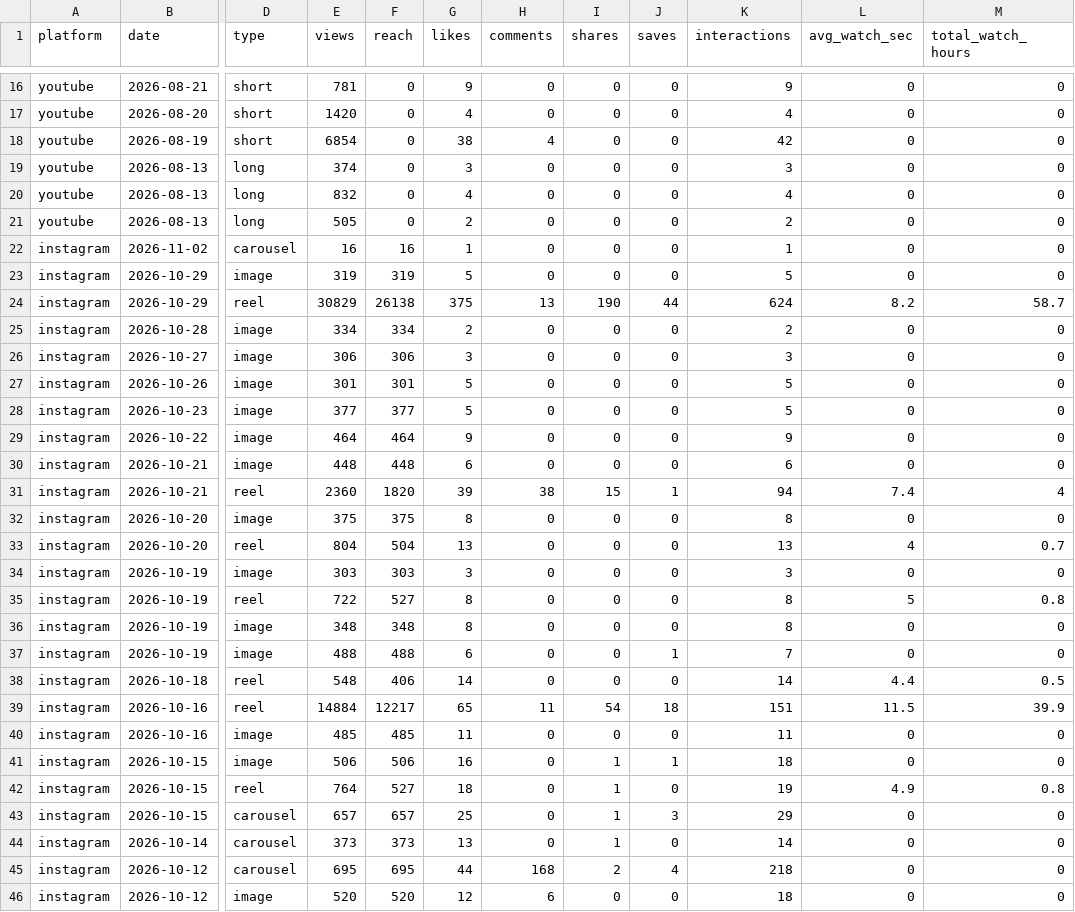
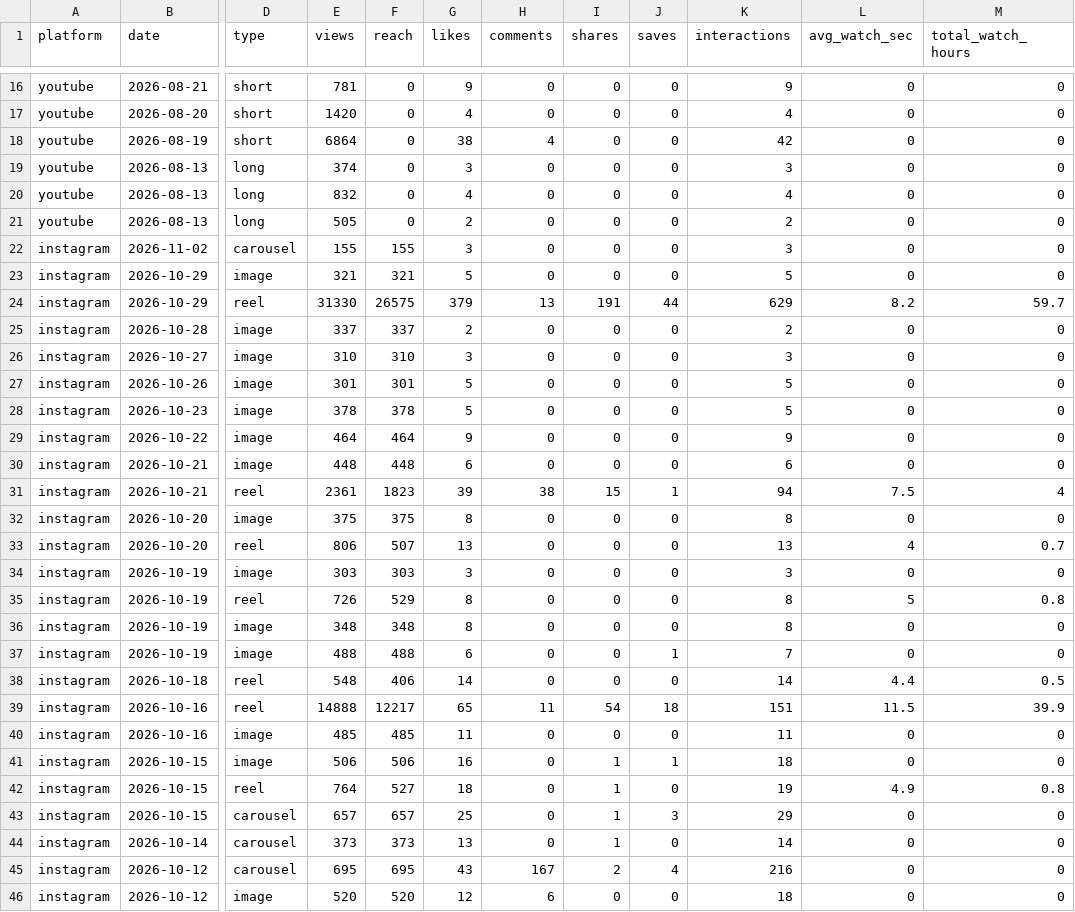
Before and after one commit to ljwa1414-sys/channel-dashboard, a CSV file: data/content.csv, drawn as a sheet; only a part is shown, gaps mark what is left out; the diff covers the shown part only; the diff names each change by its address in the sheet, - before the commit and + after, or states it on an @@ line.

```diff
--- a/data/content.csv
+++ b/data/content.csv
-E18 (views): 6854
+E18 (views): 6864
-E22 (views): 16
+E22 (views): 155
-F22 (reach): 16
+F22 (reach): 155
-G22 (likes): 1
+G22 (likes): 3
-K22 (interactions): 1
+K22 (interactions): 3
-E23 (views): 319
+E23 (views): 321
-F23 (reach): 319
+F23 (reach): 321
-E24 (views): 30829
+E24 (views): 31330
-F24 (reach): 26138
+F24 (reach): 26575
-G24 (likes): 375
+G24 (likes): 379
-I24 (shares): 190
+I24 (shares): 191
-K24 (interactions): 624
+K24 (interactions): 629
-M24 (total_watch_hours): 58.7
+M24 (total_watch_hours): 59.7
-E25 (views): 334
+E25 (views): 337
-F25 (reach): 334
+F25 (reach): 337
-E26 (views): 306
+E26 (views): 310
-F26 (reach): 306
+F26 (reach): 310
-E28 (views): 377
+E28 (views): 378
-F28 (reach): 377
+F28 (reach): 378
-E31 (views): 2360
+E31 (views): 2361
-F31 (reach): 1820
+F31 (reach): 1823
-L31 (avg_watch_sec): 7.4
+L31 (avg_watch_sec): 7.5
-E33 (views): 804
+E33 (views): 806
-F33 (reach): 504
+F33 (reach): 507
-E35 (views): 722
+E35 (views): 726
-F35 (reach): 527
+F35 (reach): 529
-E39 (views): 14884
+E39 (views): 14888
-G45 (likes): 44
+G45 (likes): 43
-H45 (comments): 168
+H45 (comments): 167
-K45 (interactions): 218
+K45 (interactions): 216
```
Also changed, not shown: 23 edited cells elsewhere in this file, data/daily.csv, data/reference_accounts.csv, 4 other files.
